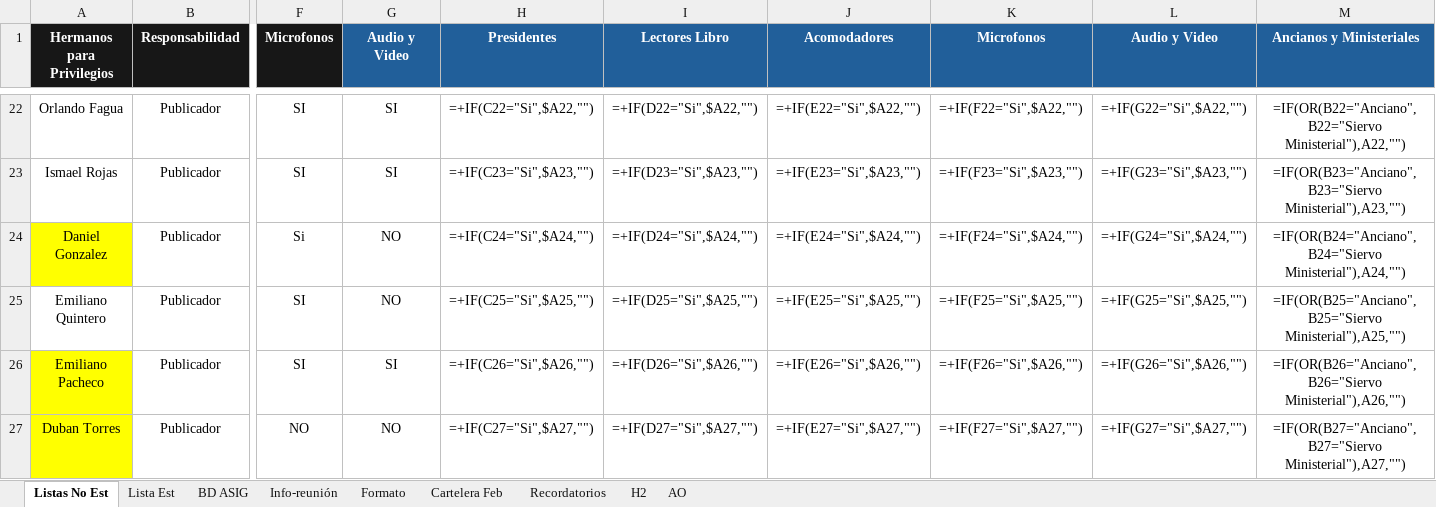
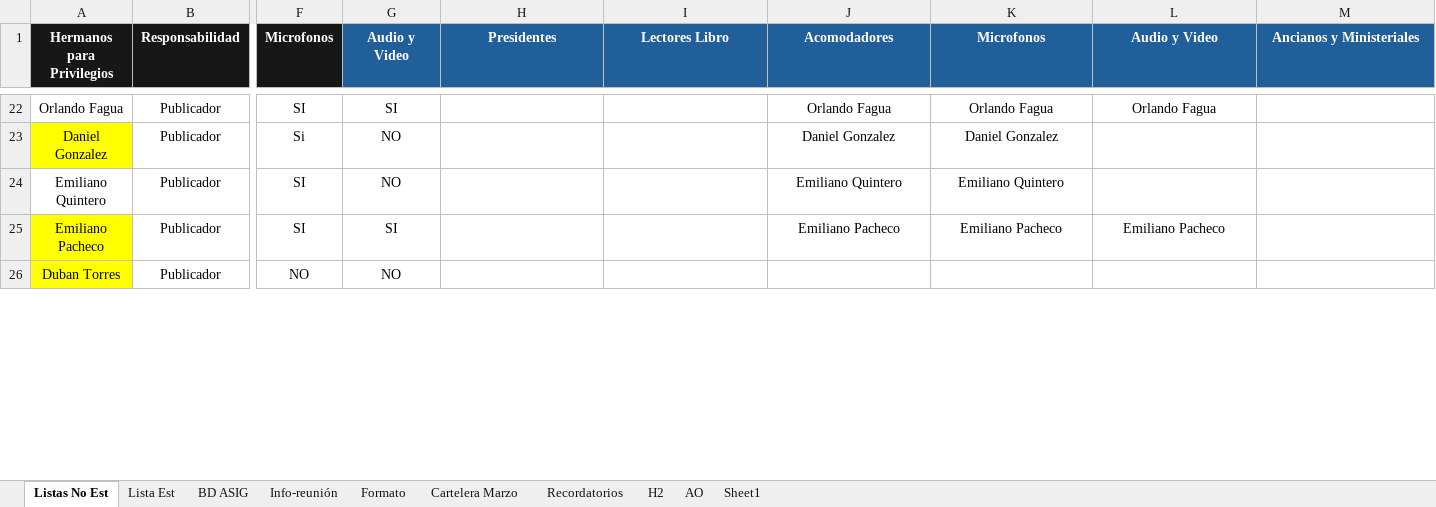
Before and after one commit to LeoQuintero/programador-VMC, an Excel workbook: Programación VMC_Septiembre-2024-2025.xlsx, sheet Listas No Est, drawn as a sheet; only a part is shown, gaps mark what is left out; values as stored, in another font and other column widths than the file's, no borders; formulas without a stored value are shown as written; table styles not drawn; removed rows and columns are numbered as before the commit, all else as after; rows hold the shown columns only; the diff covers the shown part only; the diff names each change by its address in the sheet, - before the commit and + after, or states it on an @@ line.

```diff
--- a/Programación VMC_Septiembre-2024-2025.xlsx (sheet Listas No Est)
+++ b/Programación VMC_Septiembre-2024-2025.xlsx (sheet Listas No Est)
-sheet tab: Cartelera Feb
+sheet tab: Cartelera Marzo
+sheet tab: Sheet1
-H22 (Presidentes): =+IF(C22="Si",$A22,"")
+H22 (Presidentes): (empty)
-I22 (Lectores Libro): =+IF(D22="Si",$A22,"")
+I22 (Lectores Libro): (empty)
-J22 (Acomodadores): =+IF(E22="Si",$A22,"")
+J22 (Acomodadores): Orlando Fagua
-K22 (Microfonos): =+IF(F22="Si",$A22,"")
+K22 (Microfonos): Orlando Fagua
-L22 (Audio y Video): =+IF(G22="Si",$A22,"")
+L22 (Audio y Video): Orlando Fagua
-M22 (Ancianos y Ministeriales): =IF(OR(B22="Anciano",B22="Siervo Ministerial"),A22,"")
+M22 (Ancianos y Ministeriales): (empty)
-row 23: Ismael Rojas | Publicador | SI | SI | =+IF(C23="Si",$A23,"") | =+IF(D23="Si",$A23,"") | =+IF(E23="Si",$A23,"") | =+IF(F23="Si",$A23,"") | =+IF(G23="Si",$A23,"") | =IF(OR(B23="Anciano",B23="Siervo Ministerial"),A23,"")
-H23 (Presidentes): =+IF(C24="Si",$A24,"")
+H23 (Presidentes): (empty)
-I23 (Lectores Libro): =+IF(D24="Si",$A24,"")
+I23 (Lectores Libro): (empty)
-J23 (Acomodadores): =+IF(E24="Si",$A24,"")
+J23 (Acomodadores): Daniel Gonzalez
-K23 (Microfonos): =+IF(F24="Si",$A24,"")
+K23 (Microfonos): Daniel Gonzalez
-L23 (Audio y Video): =+IF(G24="Si",$A24,"")
+L23 (Audio y Video): (empty)
-M23 (Ancianos y Ministeriales): =IF(OR(B24="Anciano",B24="Siervo Ministerial"),A24,"")
+M23 (Ancianos y Ministeriales): (empty)
-H24 (Presidentes): =+IF(C25="Si",$A25,"")
+H24 (Presidentes): (empty)
-I24 (Lectores Libro): =+IF(D25="Si",$A25,"")
+I24 (Lectores Libro): (empty)
-J24 (Acomodadores): =+IF(E25="Si",$A25,"")
+J24 (Acomodadores): Emiliano Quintero
-K24 (Microfonos): =+IF(F25="Si",$A25,"")
+K24 (Microfonos): Emiliano Quintero
-L24 (Audio y Video): =+IF(G25="Si",$A25,"")
+L24 (Audio y Video): (empty)
-M24 (Ancianos y Ministeriales): =IF(OR(B25="Anciano",B25="Siervo Ministerial"),A25,"")
+M24 (Ancianos y Ministeriales): (empty)
-H25 (Presidentes): =+IF(C26="Si",$A26,"")
+H25 (Presidentes): (empty)
-I25 (Lectores Libro): =+IF(D26="Si",$A26,"")
+I25 (Lectores Libro): (empty)
-J25 (Acomodadores): =+IF(E26="Si",$A26,"")
+J25 (Acomodadores): Emiliano Pacheco
-K25 (Microfonos): =+IF(F26="Si",$A26,"")
+K25 (Microfonos): Emiliano Pacheco
-L25 (Audio y Video): =+IF(G26="Si",$A26,"")
+L25 (Audio y Video): Emiliano Pacheco
-M25 (Ancianos y Ministeriales): =IF(OR(B26="Anciano",B26="Siervo Ministerial"),A26,"")
+M25 (Ancianos y Ministeriales): (empty)
-H26 (Presidentes): =+IF(C27="Si",$A27,"")
+H26 (Presidentes): (empty)
-I26 (Lectores Libro): =+IF(D27="Si",$A27,"")
+I26 (Lectores Libro): (empty)
-J26 (Acomodadores): =+IF(E27="Si",$A27,"")
+J26 (Acomodadores): (empty)
-K26 (Microfonos): =+IF(F27="Si",$A27,"")
+K26 (Microfonos): (empty)
-L26 (Audio y Video): =+IF(G27="Si",$A27,"")
+L26 (Audio y Video): (empty)
-M26 (Ancianos y Ministeriales): =IF(OR(B27="Anciano",B27="Siervo Ministerial"),A27,"")
+M26 (Ancianos y Ministeriales): (empty)
```
Also changed, not shown: 4 added rows and 147 edited cells elsewhere in this sheet, sheet Cartelera Marzo, sheet Formato, sheet Info-reunión, sheet BD ASIG, sheet Recordatorios, sheet Lista Est, charts or pictures, 13 other files.
